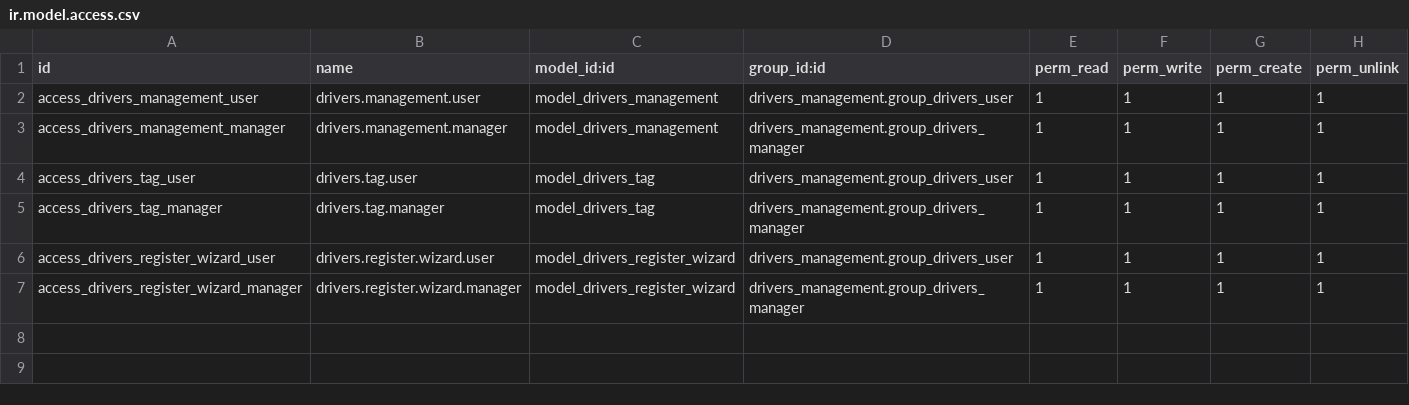
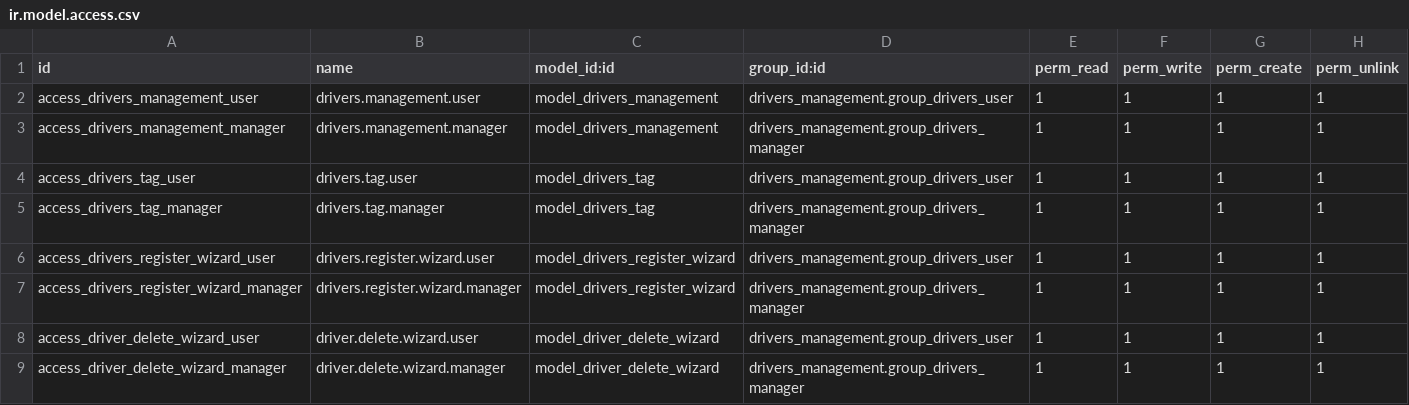
Before and after one commit to andrehmelo/odoo, a CSV file: addons/drivers_management/security/ir.model.access.csv, drawn as a sheet; the diff names each change by its address in the sheet, - before the commit and + after, or states it on an @@ line.

Commit message:
sync on delete all, other stuff

```diff
--- a/addons/drivers_management/security/ir.model.access.csv
+++ b/addons/drivers_management/security/ir.model.access.csv
+row 8: access_driver_delete_wizard_user | driver.delete.wizard.user | model_driver_delete_wizard | drivers_management.group_drivers_user | 1 | 1 | 1 | 1
+row 9: access_driver_delete_wizard_manager | driver.delete.wizard.manager | model_driver_delete_wizard | drivers_management.group_drivers_manager | 1 | 1 | 1 | 1
```
Also changed, not shown: 7 other files.
